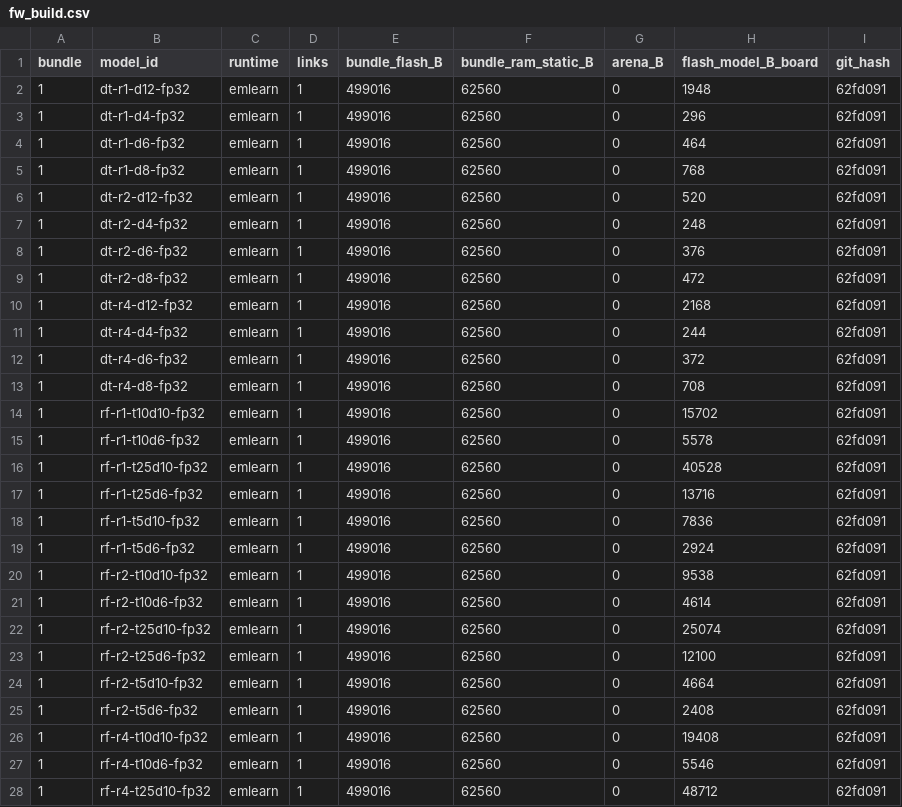
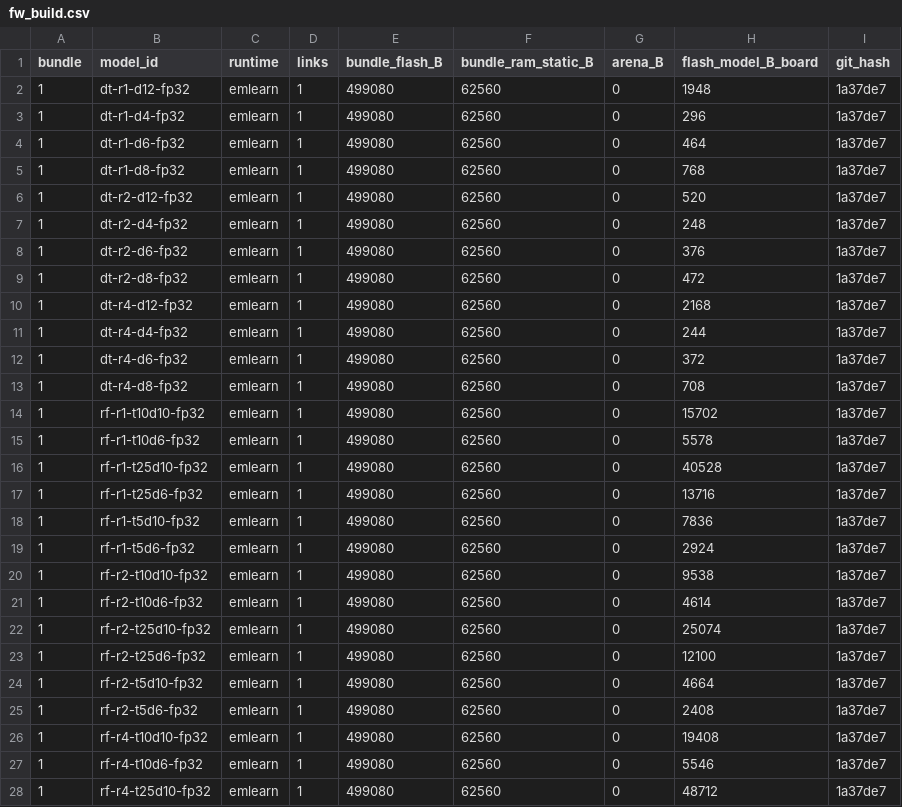
Before and after one commit to agnibha11/TinyML-Pareto, a CSV file: results/fw_build.csv, drawn as a sheet; only a part is shown; the diff covers the shown part only.

Commit message:
Energy campaign: sessions 11 (bundle 1), 12 + 112 (bundle 2, all 5 models)

```diff
--- a/results/fw_build.csv
+++ b/results/fw_build.csv
@@ -1,28 +1,28 @@
 bundle,model_id,runtime,links,bundle_flash_B,bundle_ram_static_B,arena_B,flash_model_B_board,git_hash
-1,dt-r1-d12-fp32,emlearn,1,499016,62560,0,1948,62fd091
-1,dt-r1-d4-fp32,emlearn,1,499016,62560,0,296,62fd091
-1,dt-r1-d6-fp32,emlearn,1,499016,62560,0,464,62fd091
-1,dt-r1-d8-fp32,emlearn,1,499016,62560,0,768,62fd091
-1,dt-r2-d12-fp32,emlearn,1,499016,62560,0,520,62fd091
-1,dt-r2-d4-fp32,emlearn,1,499016,62560,0,248,62fd091
-1,dt-r2-d6-fp32,emlearn,1,499016,62560,0,376,62fd091
-1,dt-r2-d8-fp32,emlearn,1,499016,62560,0,472,62fd091
-1,dt-r4-d12-fp32,emlearn,1,499016,62560,0,2168,62fd091
-1,dt-r4-d4-fp32,emlearn,1,499016,62560,0,244,62fd091
-1,dt-r4-d6-fp32,emlearn,1,499016,62560,0,372,62fd091
-1,dt-r4-d8-fp32,emlearn,1,499016,62560,0,708,62fd091
-1,rf-r1-t10d10-fp32,emlearn,1,499016,62560,0,15702,62fd091
-1,rf-r1-t10d6-fp32,emlearn,1,499016,62560,0,5578,62fd091
-1,rf-r1-t25d10-fp32,emlearn,1,499016,62560,0,40528,62fd091
-1,rf-r1-t25d6-fp32,emlearn,1,499016,62560,0,13716,62fd091
-1,rf-r1-t5d10-fp32,emlearn,1,499016,62560,0,7836,62fd091
-1,rf-r1-t5d6-fp32,emlearn,1,499016,62560,0,2924,62fd091
-1,rf-r2-t10d10-fp32,emlearn,1,499016,62560,0,9538,62fd091
-1,rf-r2-t10d6-fp32,emlearn,1,499016,62560,0,4614,62fd091
-1,rf-r2-t25d10-fp32,emlearn,1,499016,62560,0,25074,62fd091
-1,rf-r2-t25d6-fp32,emlearn,1,499016,62560,0,12100,62fd091
-1,rf-r2-t5d10-fp32,emlearn,1,499016,62560,0,4664,62fd091
-1,rf-r2-t5d6-fp32,emlearn,1,499016,62560,0,2408,62fd091
-1,rf-r4-t10d10-fp32,emlearn,1,499016,62560,0,19408,62fd091
-1,rf-r4-t10d6-fp32,emlearn,1,499016,62560,0,5546,62fd091
-1,rf-r4-t25d10-fp32,emlearn,1,499016,62560,0,48712,62fd091
+1,dt-r1-d12-fp32,emlearn,1,499080,62560,0,1948,1a37de7
+1,dt-r1-d4-fp32,emlearn,1,499080,62560,0,296,1a37de7
+1,dt-r1-d6-fp32,emlearn,1,499080,62560,0,464,1a37de7
+1,dt-r1-d8-fp32,emlearn,1,499080,62560,0,768,1a37de7
+1,dt-r2-d12-fp32,emlearn,1,499080,62560,0,520,1a37de7
+1,dt-r2-d4-fp32,emlearn,1,499080,62560,0,248,1a37de7
+1,dt-r2-d6-fp32,emlearn,1,499080,62560,0,376,1a37de7
+1,dt-r2-d8-fp32,emlearn,1,499080,62560,0,472,1a37de7
+1,dt-r4-d12-fp32,emlearn,1,499080,62560,0,2168,1a37de7
+1,dt-r4-d4-fp32,emlearn,1,499080,62560,0,244,1a37de7
+1,dt-r4-d6-fp32,emlearn,1,499080,62560,0,372,1a37de7
+1,dt-r4-d8-fp32,emlearn,1,499080,62560,0,708,1a37de7
+1,rf-r1-t10d10-fp32,emlearn,1,499080,62560,0,15702,1a37de7
+1,rf-r1-t10d6-fp32,emlearn,1,499080,62560,0,5578,1a37de7
+1,rf-r1-t25d10-fp32,emlearn,1,499080,62560,0,40528,1a37de7
+1,rf-r1-t25d6-fp32,emlearn,1,499080,62560,0,13716,1a37de7
+1,rf-r1-t5d10-fp32,emlearn,1,499080,62560,0,7836,1a37de7
+1,rf-r1-t5d6-fp32,emlearn,1,499080,62560,0,2924,1a37de7
+1,rf-r2-t10d10-fp32,emlearn,1,499080,62560,0,9538,1a37de7
+1,rf-r2-t10d6-fp32,emlearn,1,499080,62560,0,4614,1a37de7
+1,rf-r2-t25d10-fp32,emlearn,1,499080,62560,0,25074,1a37de7
+1,rf-r2-t25d6-fp32,emlearn,1,499080,62560,0,12100,1a37de7
+1,rf-r2-t5d10-fp32,emlearn,1,499080,62560,0,4664,1a37de7
+1,rf-r2-t5d6-fp32,emlearn,1,499080,62560,0,2408,1a37de7
+1,rf-r4-t10d10-fp32,emlearn,1,499080,62560,0,19408,1a37de7
+1,rf-r4-t10d6-fp32,emlearn,1,499080,62560,0,5546,1a37de7
+1,rf-r4-t25d10-fp32,emlearn,1,499080,62560,0,48712,1a37de7
```
Also changed, not shown: 16 edited cells elsewhere in this file, 5 other files.
